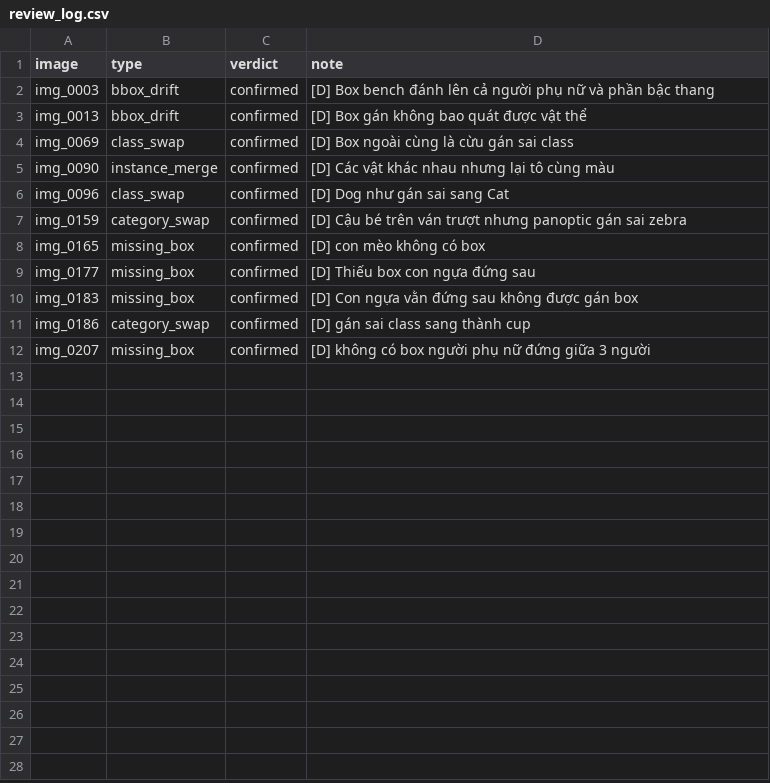
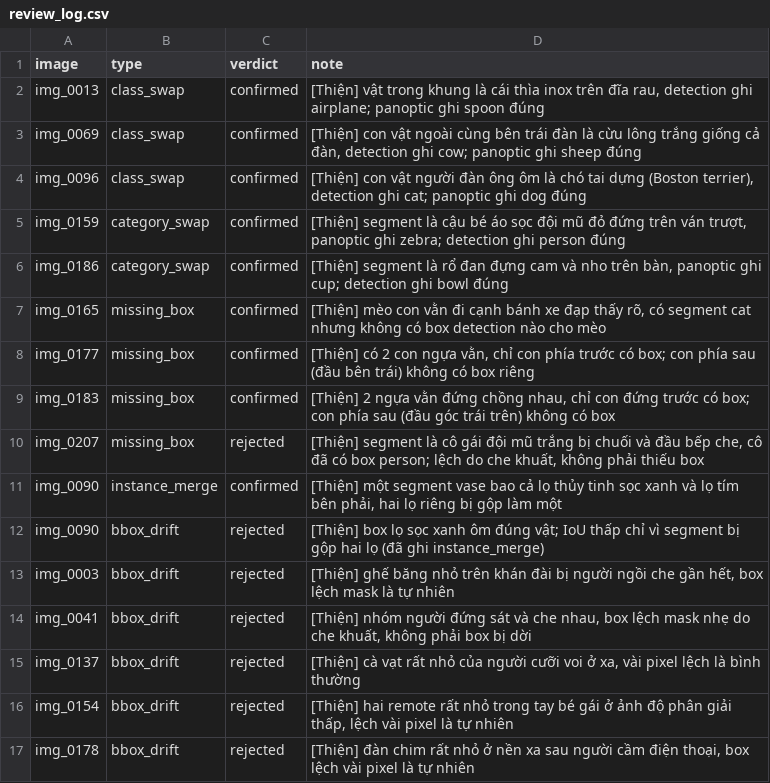
Before and after one commit to Hieudevnekkk/K5-L23-Day10-NguyenMinhHieu-2A202603091-Dataset-Release-Handover, a CSV file: submission/de_an/review_log.csv, drawn as a sheet.

```diff
--- a/submission/de_an/review_log.csv
+++ b/submission/de_an/review_log.csv
@@ -1,12 +1,17 @@
 image,type,verdict,note
-img_0003,bbox_drift,confirmed,[D] Box bench đánh lên cả người phụ nữ và phần bậc thang
-img_0013,bbox_drift,confirmed,[D] Box gán không bao quát được vật thể
-img_0069,class_swap,confirmed,[D] Box ngoài cùng là cừu gán sai class
-img_0090,instance_merge,confirmed,[D] Các vật khác nhau nhưng lại tô cùng màu
-img_0096,class_swap,confirmed,[D] Dog như gán sai sang Cat
-img_0159,category_swap,confirmed,[D] Cậu bé trên ván trượt nhưng panoptic gán sai zebra
-img_0165,missing_box,confirmed,[D] con mèo không có box
-img_0177,missing_box,confirmed,[D] Thiếu box con ngựa đứng sau
-img_0183,missing_box,confirmed,[D] Con ngựa vằn đứng sau không được gán box
-img_0186,category_swap,confirmed,[D] gán sai class sang thành cup
-img_0207,missing_box,confirmed,[D] không có box người phụ nữ đứng giữa 3 người
+img_0013,class_swap,confirmed,"[Thiện] vật trong khung là cái thìa inox trên đĩa rau, detection ghi airplane; panoptic ghi spoon đúng"
+img_0069,class_swap,confirmed,"[Thiện] con vật ngoài cùng bên trái đàn là cừu lông trắng giống cả đàn, detection ghi cow; panoptic ghi sheep đúng"
+img_0096,class_swap,confirmed,"[Thiện] con vật người đàn ông ôm là chó tai dựng (Boston terrier), detection ghi cat; panoptic ghi dog đúng"
+img_0159,category_swap,confirmed,"[Thiện] segment là cậu bé áo sọc đội mũ đỏ đứng trên ván trượt, panoptic ghi zebra; detection ghi person đúng"
+img_0186,category_swap,confirmed,"[Thiện] segment là rổ đan đựng cam và nho trên bàn, panoptic ghi cup; detection ghi bowl đúng"
+img_0165,missing_box,confirmed,"[Thiện] mèo con vằn đi cạnh bánh xe đạp thấy rõ, có segment cat nhưng không có box detection nào cho mèo"
+img_0177,missing_box,confirmed,"[Thiện] có 2 con ngựa vằn, chỉ con phía trước có box; con phía sau (đầu bên trái) không có box riêng"
+img_0183,missing_box,confirmed,"[Thiện] 2 ngựa vằn đứng chồng nhau, chỉ con đứng trước có box; con phía sau (đầu góc trái trên) không có box"
+img_0207,missing_box,rejected,"[Thiện] segment là cô gái đội mũ trắng bị chuối và đầu bếp che, cô đã có box person; lệch do che khuất, không phải thiếu box"
+img_0090,instance_merge,confirmed,"[Thiện] một segment vase bao cả lọ thủy tinh sọc xanh và lọ tím bên phải, hai lọ riêng bị gộp làm một"
+img_0090,bbox_drift,rejected,"[Thiện] box lọ sọc xanh ôm đúng vật; IoU thấp chỉ vì segment bị gộp hai lọ (đã ghi instance_merge)"
+img_0003,bbox_drift,rejected,"[Thiện] ghế băng nhỏ trên khán đài bị người ngồi che gần hết, box lệch mask là tự nhiên"
+img_0041,bbox_drift,rejected,"[Thiện] nhóm người đứng sát và che nhau, box lệch mask nhẹ do che khuất, không phải box bị dời"
+img_0137,bbox_drift,rejected,"[Thiện] cà vạt rất nhỏ của người cưỡi voi ở xa, vài pixel lệch là bình thường"
+img_0154,bbox_drift,rejected,"[Thiện] hai remote rất nhỏ trong tay bé gái ở ảnh độ phân giải thấp, lệch vài pixel là tự nhiên"
+img_0178,bbox_drift,rejected,"[Thiện] đàn chim rất nhỏ ở nền xa sau người cầm điện thoại, box lệch vài pixel là tự nhiên"
```
Also changed, not shown: 1 other file.
